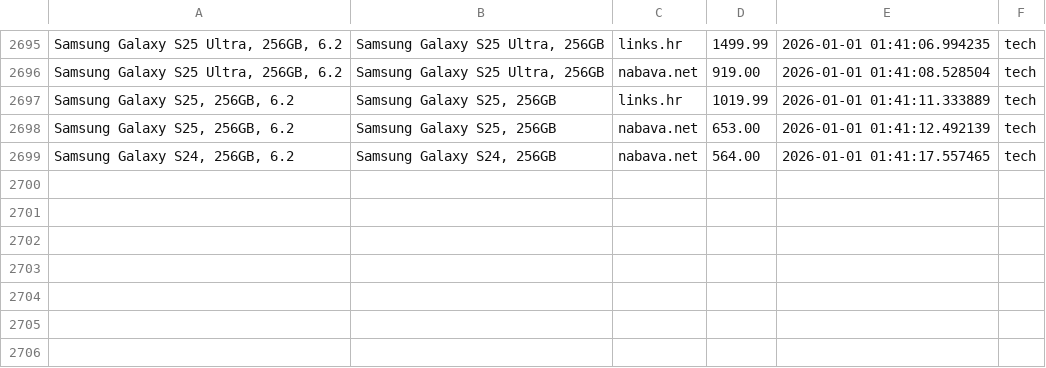
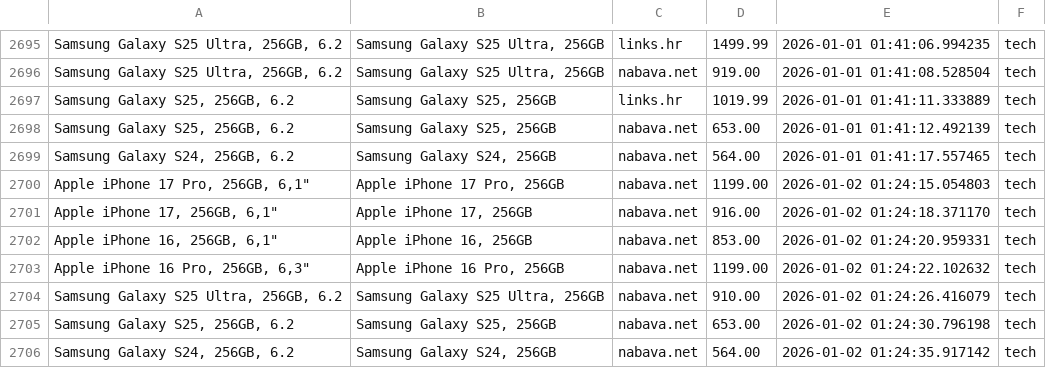
Before and after one commit to andhrelja/price_scraper, a CSV file: data/product.csv, drawn as a sheet; only a part is shown, gaps mark what is left out; the diff names each change by its address in the sheet, - before the commit and + after, or states it on an @@ line.

```diff
--- a/data/product.csv
+++ b/data/product.csv
+row 2700: Apple iPhone 17 Pro, 256GB, 6,1" | Apple iPhone 17 Pro, 256GB | nabava.net | 1199.00 | 2026-01-02 01:24:15.054803 | tech
+row 2701: Apple iPhone 17, 256GB, 6,1" | Apple iPhone 17, 256GB | nabava.net | 916.00 | 2026-01-02 01:24:18.371170 | tech
+row 2702: Apple iPhone 16, 256GB, 6,1" | Apple iPhone 16, 256GB | nabava.net | 853.00 | 2026-01-02 01:24:20.959331 | tech
+row 2703: Apple iPhone 16 Pro, 256GB, 6,3" | Apple iPhone 16 Pro, 256GB | nabava.net | 1199.00 | 2026-01-02 01:24:22.102632 | tech
+row 2704: Samsung Galaxy S25 Ultra, 256GB, 6.2 | Samsung Galaxy S25 Ultra, 256GB | nabava.net | 910.00 | 2026-01-02 01:24:26.416079 | tech
+row 2705: Samsung Galaxy S25, 256GB, 6.2 | Samsung Galaxy S25, 256GB | nabava.net | 653.00 | 2026-01-02 01:24:30.796198 | tech
+row 2706: Samsung Galaxy S24, 256GB, 6.2 | Samsung Galaxy S24, 256GB | nabava.net | 564.00 | 2026-01-02 01:24:35.917142 | tech
```
Also changed, not shown: 2 other files.
